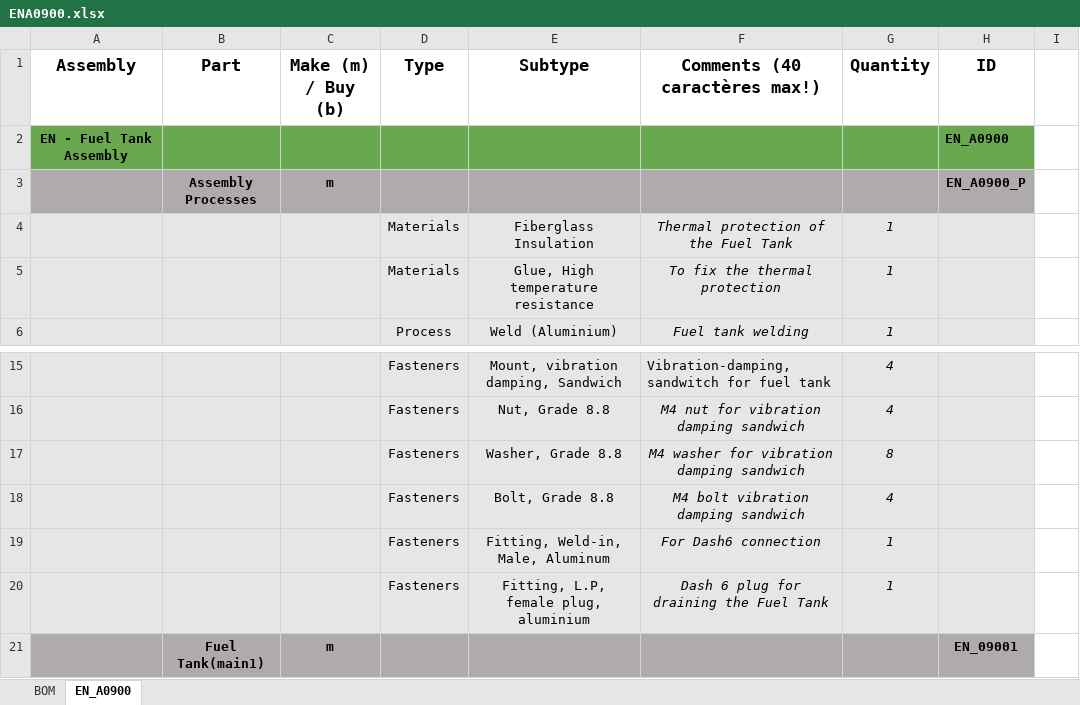
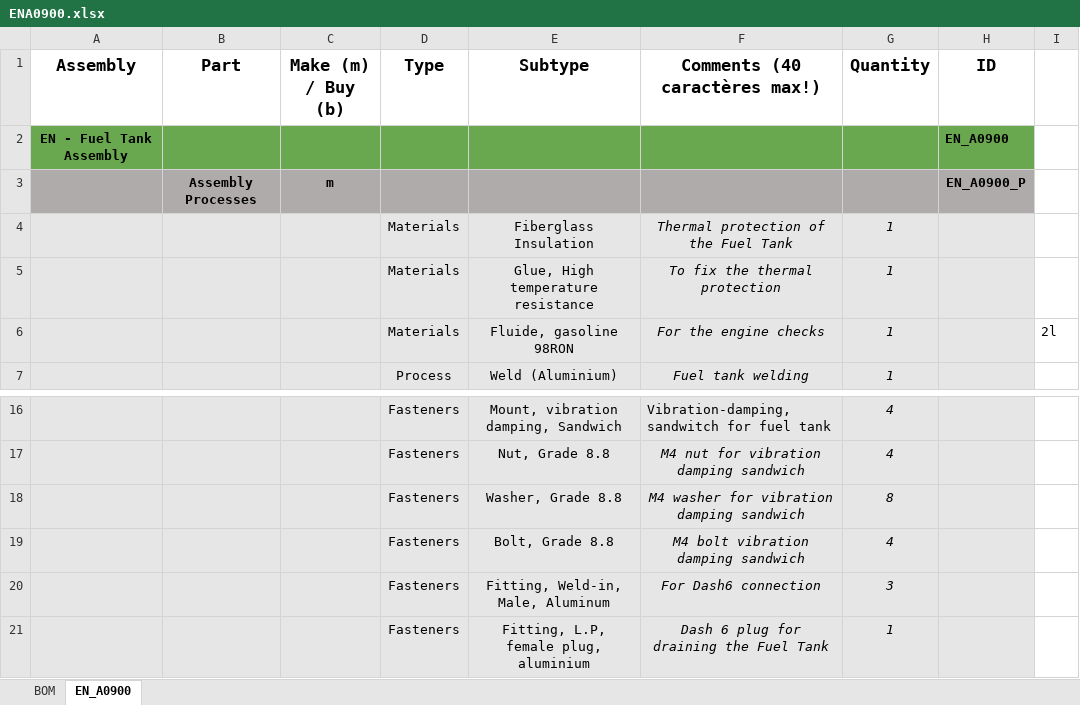
Before and after one commit to EOSCogniton/STUF2019, an Excel workbook: CR - Cost Report/BOM/EN/ENA0900.xlsx, sheet EN_A0900, drawn as a sheet; only a part is shown, gaps mark what is left out; the shorter side is filled out with more unchanged rows; values as stored, in another font and other column widths than the file's, no borders; addresses are those after the commit; the diff names each change by its address in the sheet, - before the commit and + after, or states it on an @@ line.

Commit message:
cost

```diff
--- a/CR - Cost Report/BOM/EN/ENA0900.xlsx (sheet EN_A0900)
+++ b/CR - Cost Report/BOM/EN/ENA0900.xlsx (sheet EN_A0900)
+row 6:  |  |  | Materials | Fluide, gasoline 98RON | For the engine checks | 1 |  | 2l
-G20 (Quantity): 1
+G20 (Quantity): 3
```
Also changed, not shown: CR - Cost Report/BOM/EN/ENA0500.xlsx.
